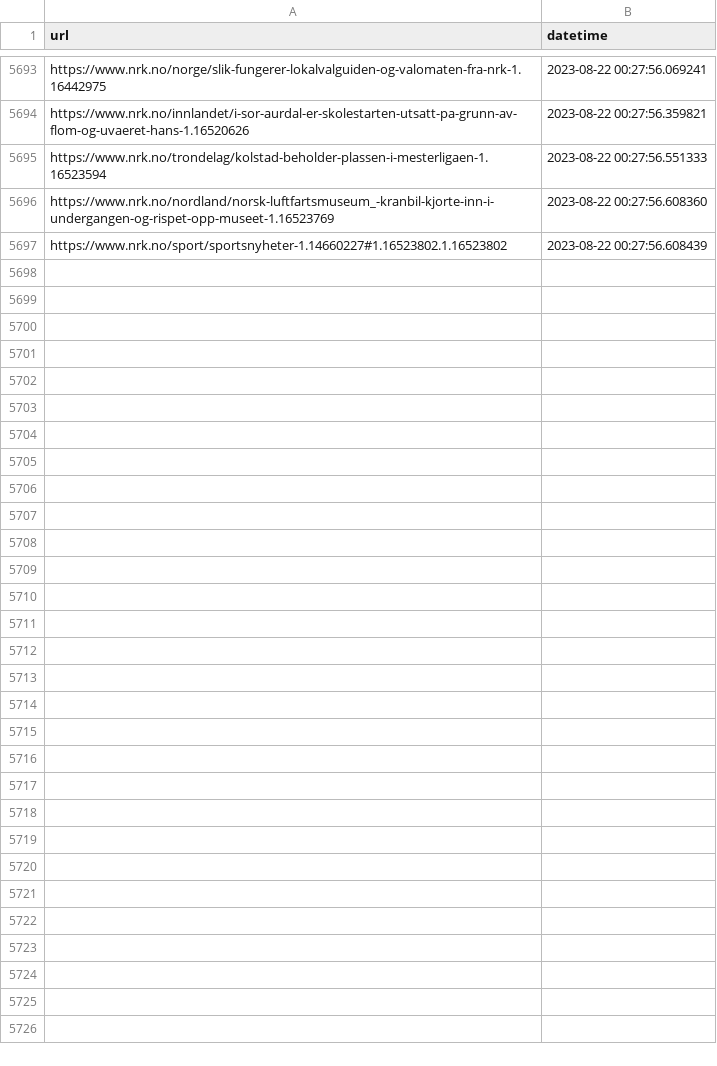
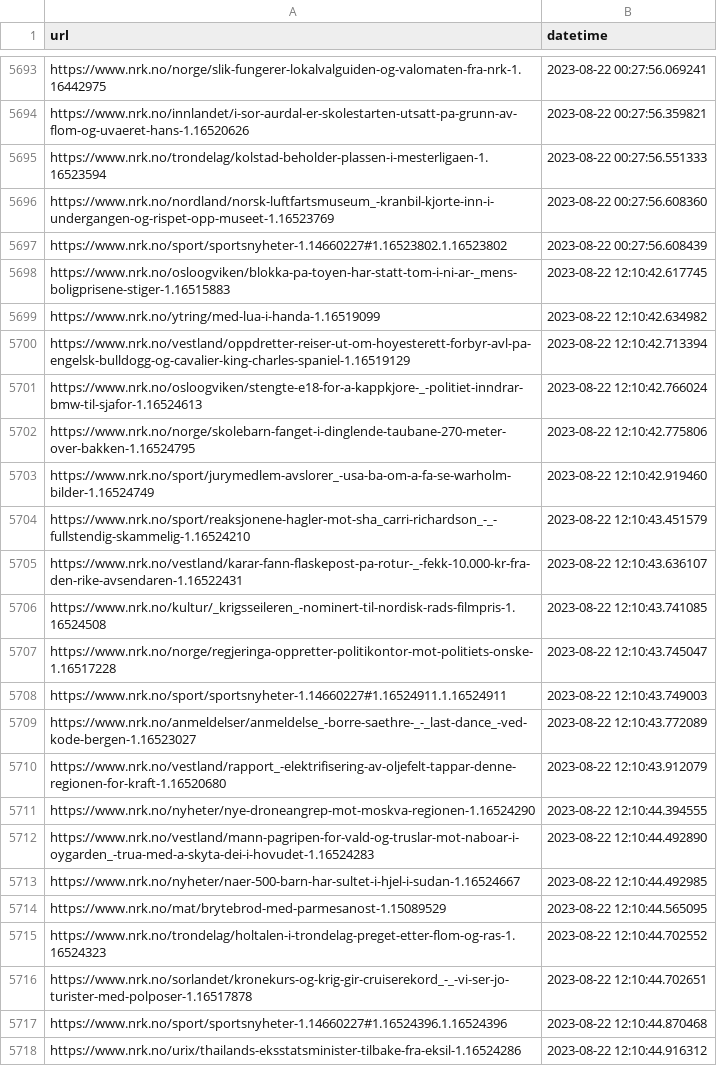
Before and after one commit to EllingOftedal/GIS-Blog, a CSV file: scripts/nrk/global/results/visited_articles_country.csv, drawn as a sheet; only a part is shown, gaps mark what is left out; the diff names each change by its address in the sheet, - before the commit and + after, or states it on an @@ line.

```diff
--- a/scripts/nrk/global/results/visited_articles_country.csv
+++ b/scripts/nrk/global/results/visited_articles_country.csv
+row 5698: https://www.nrk.no/osloogviken/blokka-pa-toyen-har-statt-tom-i-ni-ar-_mens-boligprisene-stiger-1.16515883 | 2023-08-22 12:10:42.617745
+row 5699: https://www.nrk.no/ytring/med-lua-i-handa-1.16519099 | 2023-08-22 12:10:42.634982
+row 5700: https://www.nrk.no/vestland/oppdretter-reiser-ut-om-hoyesterett-forbyr-avl-pa-engelsk-bulldogg-og-cavalier-king-charles-spaniel-1.16519129 | 2023-08-22 12:10:42.713394
+row 5701: https://www.nrk.no/osloogviken/stengte-e18-for-a-kappkjore-_-politiet-inndrar-bmw-til-sjafor-1.16524613 | 2023-08-22 12:10:42.766024
+row 5702: https://www.nrk.no/norge/skolebarn-fanget-i-dinglende-taubane-270-meter-over-bakken-1.16524795 | 2023-08-22 12:10:42.775806
+row 5703: https://www.nrk.no/sport/jurymedlem-avslorer_-usa-ba-om-a-fa-se-warholm-bilder-1.16524749 | 2023-08-22 12:10:42.919460
+row 5704: https://www.nrk.no/sport/reaksjonene-hagler-mot-sha_carri-richardson_-_-fullstendig-skammelig-1.16524210 | 2023-08-22 12:10:43.451579
+row 5705: https://www.nrk.no/vestland/karar-fann-flaskepost-pa-rotur-_-fekk-10.000-kr-fra-den-rike-avsendaren-1.16522431 | 2023-08-22 12:10:43.636107
+row 5706: https://www.nrk.no/kultur/_krigsseileren_-nominert-til-nordisk-rads-filmpris-1.16524508 | 2023-08-22 12:10:43.741085
+row 5707: https://www.nrk.no/norge/regjeringa-oppretter-politikontor-mot-politiets-onske-1.16517228 | 2023-08-22 12:10:43.745047
+row 5708: https://www.nrk.no/sport/sportsnyheter-1.14660227#1.16524911.1.16524911 | 2023-08-22 12:10:43.749003
+row 5709: https://www.nrk.no/anmeldelser/anmeldelse_-borre-saethre-_-_last-dance_-ved-kode-bergen-1.16523027 | 2023-08-22 12:10:43.772089
+row 5710: https://www.nrk.no/vestland/rapport_-elektrifisering-av-oljefelt-tappar-denne-regionen-for-kraft-1.16520680 | 2023-08-22 12:10:43.912079
+row 5711: https://www.nrk.no/nyheter/nye-droneangrep-mot-moskva-regionen-1.16524290 | 2023-08-22 12:10:44.394555
+row 5712: https://www.nrk.no/vestland/mann-pagripen-for-vald-og-truslar-mot-naboar-i-oygarden_-trua-med-a-skyta-dei-i-hovudet-1.16524283 | 2023-08-22 12:10:44.492890
+row 5713: https://www.nrk.no/nyheter/naer-500-barn-har-sultet-i-hjel-i-sudan-1.16524667 | 2023-08-22 12:10:44.492985
+row 5714: https://www.nrk.no/mat/brytebrod-med-parmesanost-1.15089529 | 2023-08-22 12:10:44.565095
+row 5715: https://www.nrk.no/trondelag/holtalen-i-trondelag-preget-etter-flom-og-ras-1.16524323 | 2023-08-22 12:10:44.702552
+row 5716: https://www.nrk.no/sorlandet/kronekurs-og-krig-gir-cruiserekord_-_-vi-ser-jo-turister-med-polposer-1.16517878 | 2023-08-22 12:10:44.702651
+row 5717: https://www.nrk.no/sport/sportsnyheter-1.14660227#1.16524396.1.16524396 | 2023-08-22 12:10:44.870468
+row 5718: https://www.nrk.no/urix/thailands-eksstatsminister-tilbake-fra-eksil-1.16524286 | 2023-08-22 12:10:44.916312
```
Also changed, not shown: scripts/nrk/inland/results/visited_articles_innland.csv, 1 other file.
